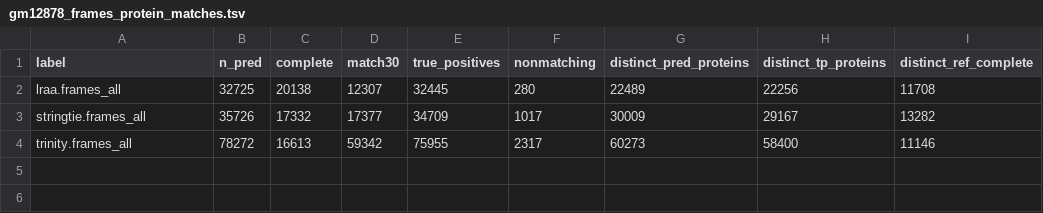
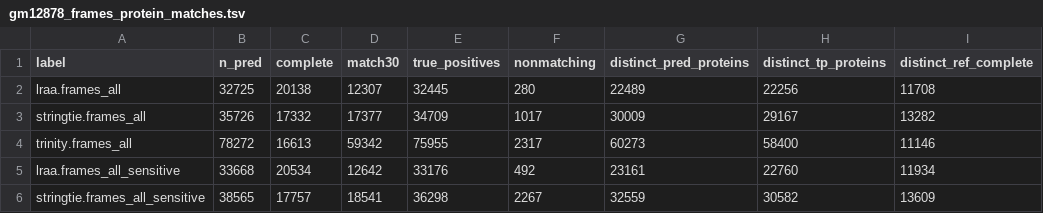
Before and after one commit to TransDecoder/TransDecoderPaper, a TSV file: benchmark_v2/results_v3/frames/gm12878_frames_protein_matches.tsv, drawn as a sheet.

```diff
--- a/benchmark_v2/results_v3/frames/gm12878_frames_protein_matches.tsv
+++ b/benchmark_v2/results_v3/frames/gm12878_frames_protein_matches.tsv
@@ -4 +4,3 @@ stringtie.frames_all	35726	17332	17377	34709	1017	30009	29167	13282
 trinity.frames_all	78272	16613	59342	75955	2317	60273	58400	11146
+lraa.frames_all_sensitive	33668	20534	12642	33176	492	23161	22760	11934
+stringtie.frames_all_sensitive	38565	17757	18541	36298	2267	32559	30582	13609
```
Also changed, not shown: 1 other file.
